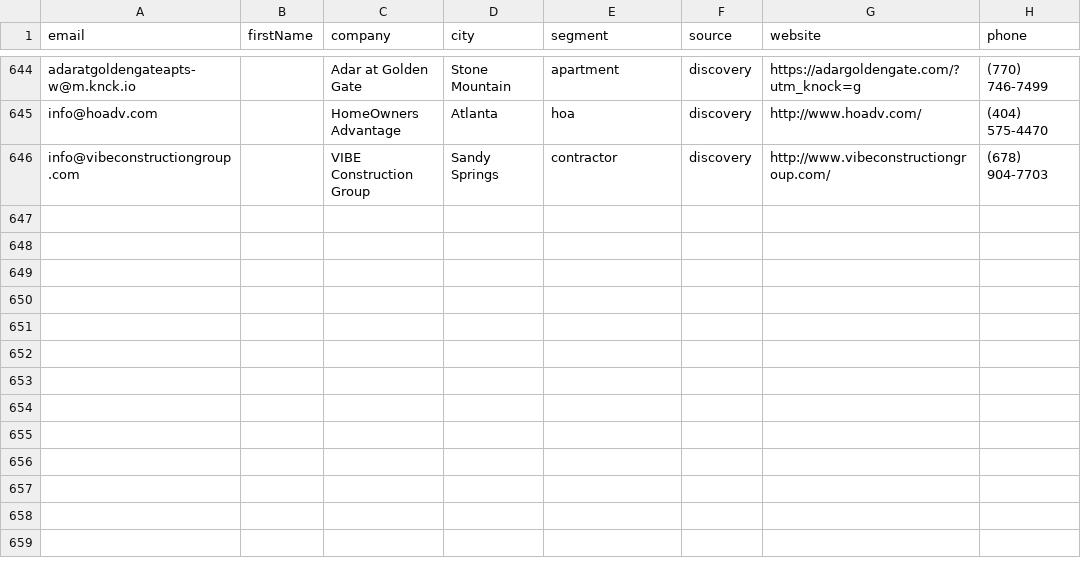
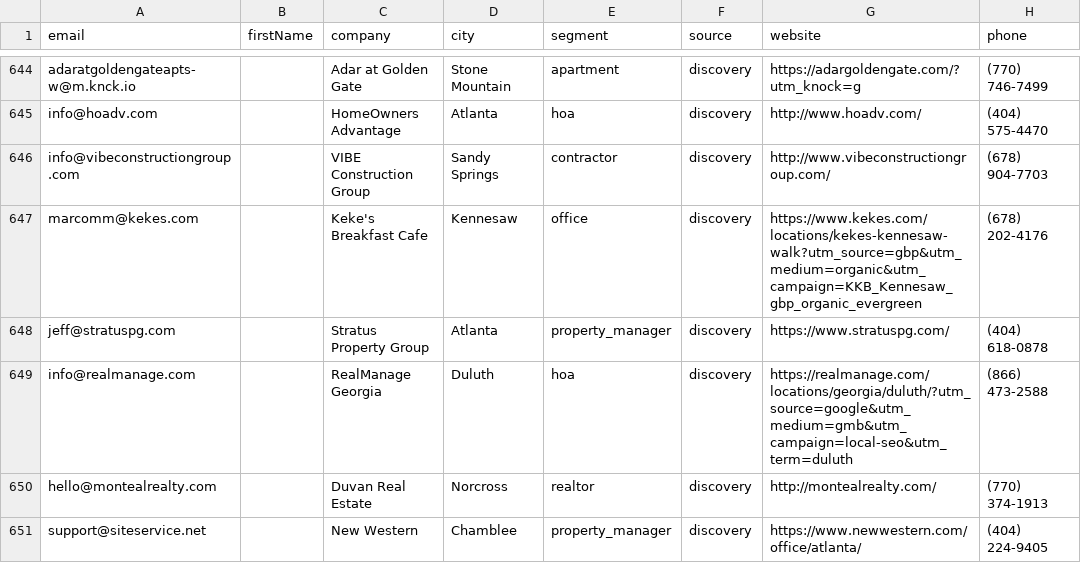
Before and after one commit to Swilson52/Tomahawk_Junk_Removal, a CSV file: data/leads.csv, drawn as a sheet; only a part is shown, gaps mark what is left out.

```diff
--- a/data/leads.csv
+++ b/data/leads.csv
@@ -646 +646,6 @@ info@hoadv.com,,HomeOwners Advantage,Atlanta,hoa,discovery,http://www.hoadv.com/
 info@vibeconstructiongroup.com,,VIBE Construction Group,Sandy Springs,contractor,discovery,http://www.vibeconstructiongroup.com/,(678) 904-7703
+marcomm@kekes.com,,Keke's Breakfast Cafe,Kennesaw,office,discovery,https://www.kekes.com/locations/kekes-kennesaw-walk?utm_source=gbp&utm_medium=organic&utm_campaign=KKB_Kennesaw_gbp_organic_evergreen,(678) 202-4176
+jeff@stratuspg.com,,Stratus Property Group,Atlanta,property_manager,discovery,https://www.stratuspg.com/,(404) 618-0878
+info@realmanage.com,,RealManage Georgia,Duluth,hoa,discovery,https://realmanage.com/locations/georgia/duluth/?utm_source=google&utm_medium=gmb&utm_campaign=local-seo&utm_term=duluth,(866) 473-2588
+hello@montealrealty.com,,Duvan Real Estate,Norcross,realtor,discovery,http://montealrealty.com/,(770) 374-1913
+support@siteservice.net,,New Western,Chamblee,property_manager,discovery,https://www.newwestern.com/office/atlanta/,(404) 224-9405
```
Also changed, not shown: 1 other file.
